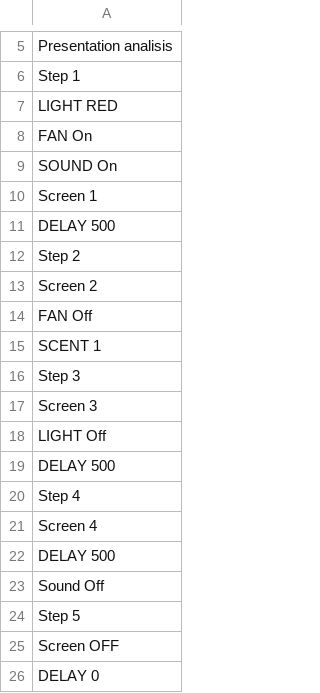
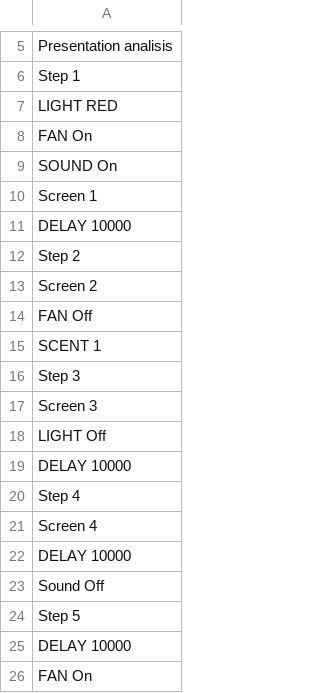
Before and after one commit to Jay-DVT/intelligent-classroom, a CSV file: projects/trial.csv, drawn as a sheet; only a part is shown, gaps mark what is left out.

Commit message:
working screen instruction

```diff
--- a/projects/trial.csv
+++ b/projects/trial.csv
@@ -10,3 +10,3 @@ Step 1
     Screen 1
-    DELAY 500
+    DELAY 10000
 Step 2
@@ -18,9 +18,9 @@ Step 3
     LIGHT Off
-    DELAY 500
+    DELAY 10000
 Step 4
     Screen 4
-    DELAY 500
+    DELAY 10000
     Sound Off
 Step 5
-    Screen OFF
-    DELAY 0
+    DELAY 10000
+    FAN On
```
Also changed, not shown: 3 other files.
